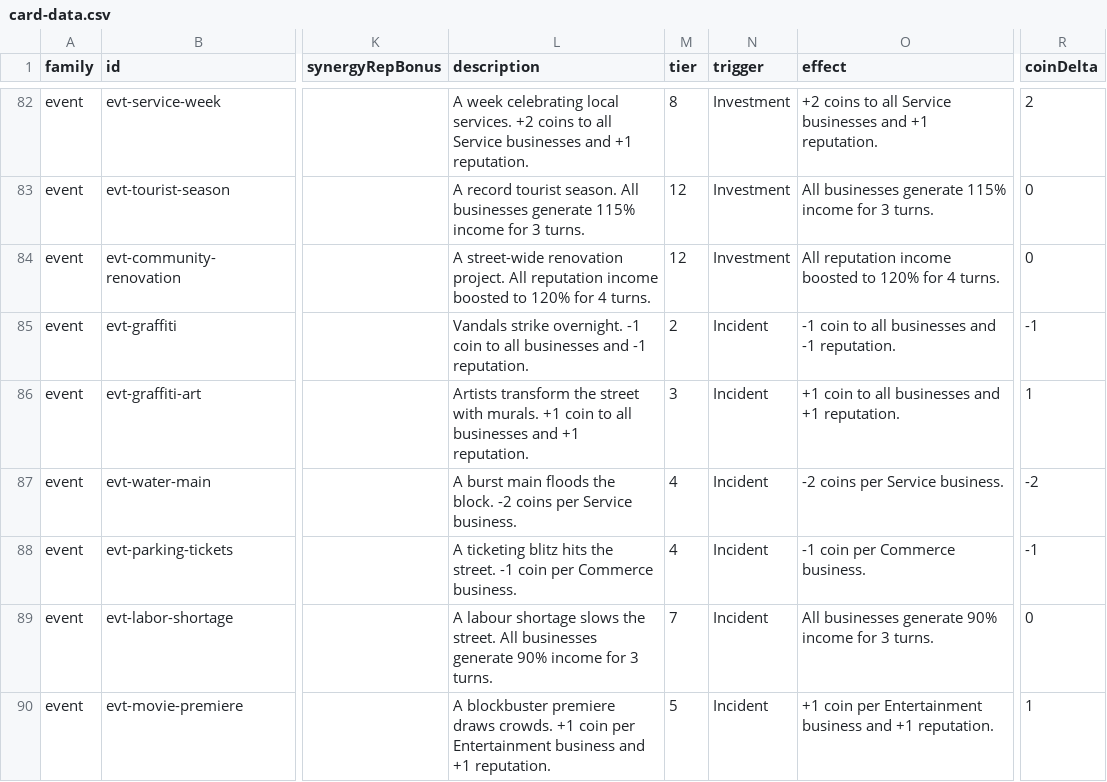
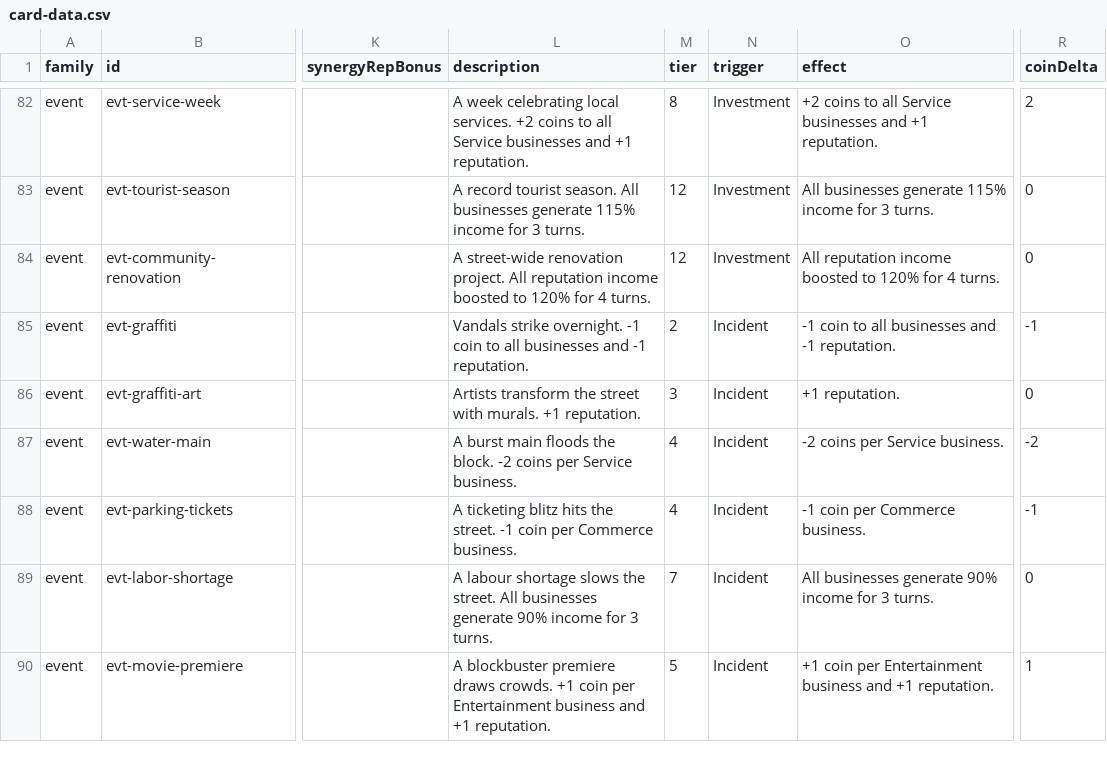
Before and after one commit to TheWizardsCode/Tableau-Card-Engine, a CSV file: example-games/main-street/card-data.csv, drawn as a sheet; only a part is shown, gaps mark what is left out; the diff names each change by its address in the sheet, - before the commit and + after, or states it on an @@ line.

Commit message:
feat(main-street): Graffiti Art grants reputation only (no coins) (CG-0MSXILJHN008CHQY)
Change evt-graffiti-art from coinDelta 1 to 0:
- card-data.csv: coinDelta 1 -> 0; description/effect updated to '+1 reputation' only
- tests/main-street/graffiti-art-incident.test.ts: GRAFFITI_ART_CONTRACT coinDelta '1' -> '0';
  mirror relation updated to 'loose mirror' (reputation reversed, coin not mirrored)
- docs/main-street/card-catalog.md + content-design-and-progression.md: reflect
  reputation-only effect
- monte-carlo-baseline.json: regenerated to reflect the new card balance
  (guardrails test requires baseline at balanced state)
- csv-checksum.json: updated to match modified card-data.csv

```diff
--- a/example-games/main-street/card-data.csv
+++ b/example-games/main-street/card-data.csv
-L86 (description): …murals. +1 coin to all businesses and +1 reputation.
+L86 (description): …murals. +1 reputation.
-O86 (effect): +1 coin to all businesses and +1 reputation.
+O86 (effect): +1 reputation.
-R86 (coinDelta): 1
+R86 (coinDelta): 0
```
Also changed, not shown: 5 other files.
